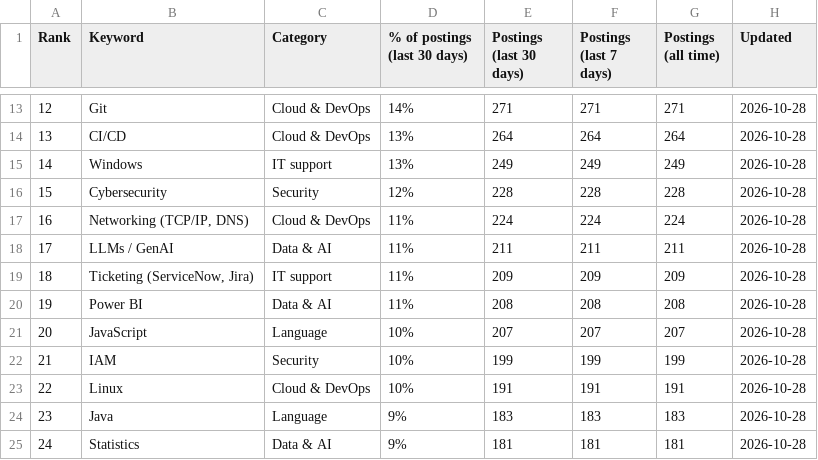
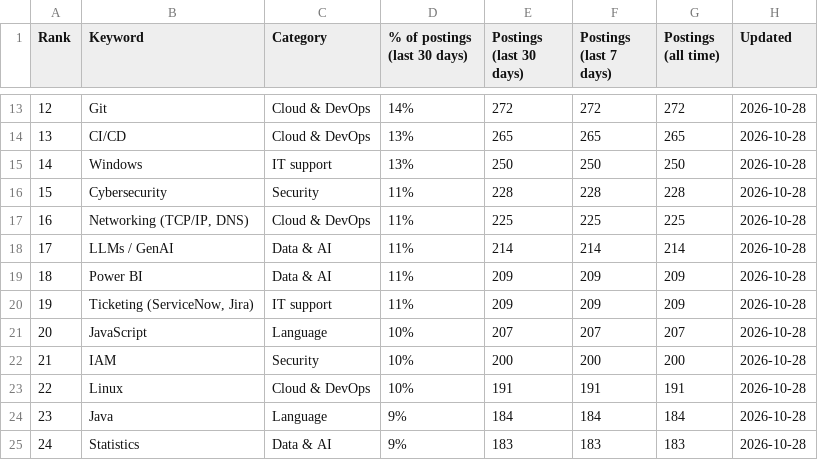
Before and after one commit to sagarh12/canada-jobs-feed, a CSV file: feed/keywords.csv, drawn as a sheet; only a part is shown, gaps mark what is left out; the diff covers the shown part only.

```diff
--- a/feed/keywords.csv
+++ b/feed/keywords.csv
@@ -13,13 +13,13 @@ Rank,Keyword,Category,% of postings (last 30 days),Postings (last 30 days),Posti
-12,Git,Cloud & DevOps,14%,271,271,271,2026-10-28
-13,CI/CD,Cloud & DevOps,13%,264,264,264,2026-10-28
-14,Windows,IT support,13%,249,249,249,2026-10-28
-15,Cybersecurity,Security,12%,228,228,228,2026-10-28
-16,"Networking (TCP/IP, DNS)",Cloud & DevOps,11%,224,224,224,2026-10-28
-17,LLMs / GenAI,Data & AI,11%,211,211,211,2026-10-28
-18,"Ticketing (ServiceNow, Jira)",IT support,11%,209,209,209,2026-10-28
-19,Power BI,Data & AI,11%,208,208,208,2026-10-28
+12,Git,Cloud & DevOps,14%,272,272,272,2026-10-28
+13,CI/CD,Cloud & DevOps,13%,265,265,265,2026-10-28
+14,Windows,IT support,13%,250,250,250,2026-10-28
+15,Cybersecurity,Security,11%,228,228,228,2026-10-28
+16,"Networking (TCP/IP, DNS)",Cloud & DevOps,11%,225,225,225,2026-10-28
+17,LLMs / GenAI,Data & AI,11%,214,214,214,2026-10-28
+18,Power BI,Data & AI,11%,209,209,209,2026-10-28
+19,"Ticketing (ServiceNow, Jira)",IT support,11%,209,209,209,2026-10-28
 20,JavaScript,Language,10%,207,207,207,2026-10-28
-21,IAM,Security,10%,199,199,199,2026-10-28
+21,IAM,Security,10%,200,200,200,2026-10-28
 22,Linux,Cloud & DevOps,10%,191,191,191,2026-10-28
-23,Java,Language,9%,183,183,183,2026-10-28
-24,Statistics,Data & AI,9%,181,181,181,2026-10-28
+23,Java,Language,9%,184,184,184,2026-10-28
+24,Statistics,Data & AI,9%,183,183,183,2026-10-28
```
Also changed, not shown: 117 edited cells elsewhere in this file, 3 other files.
